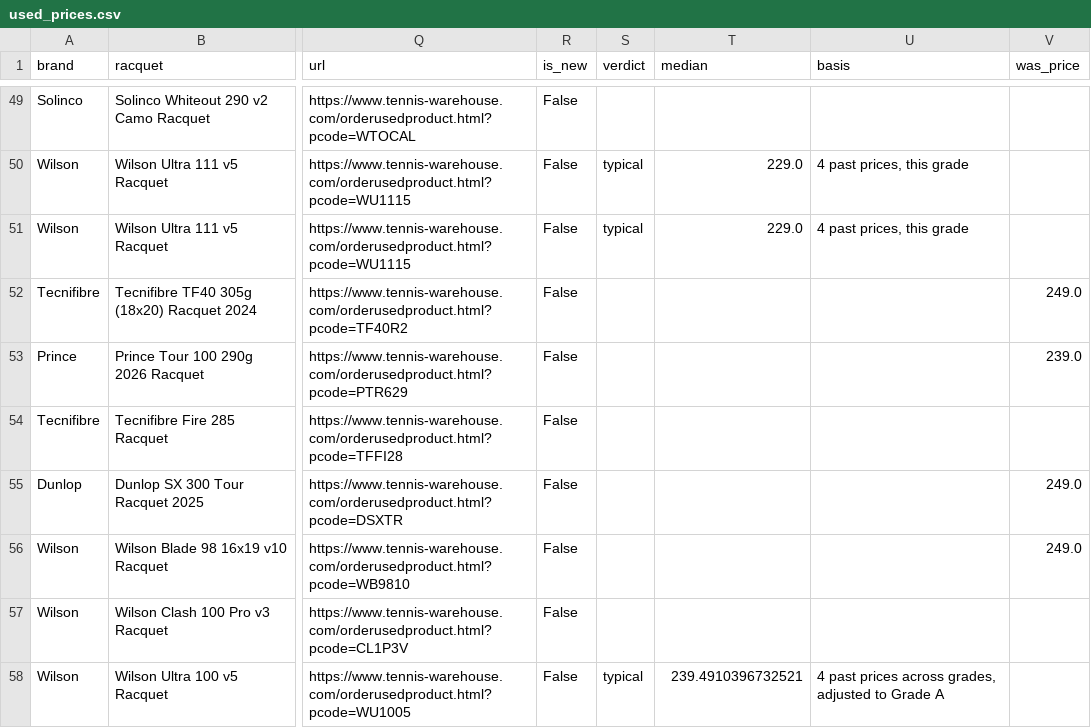
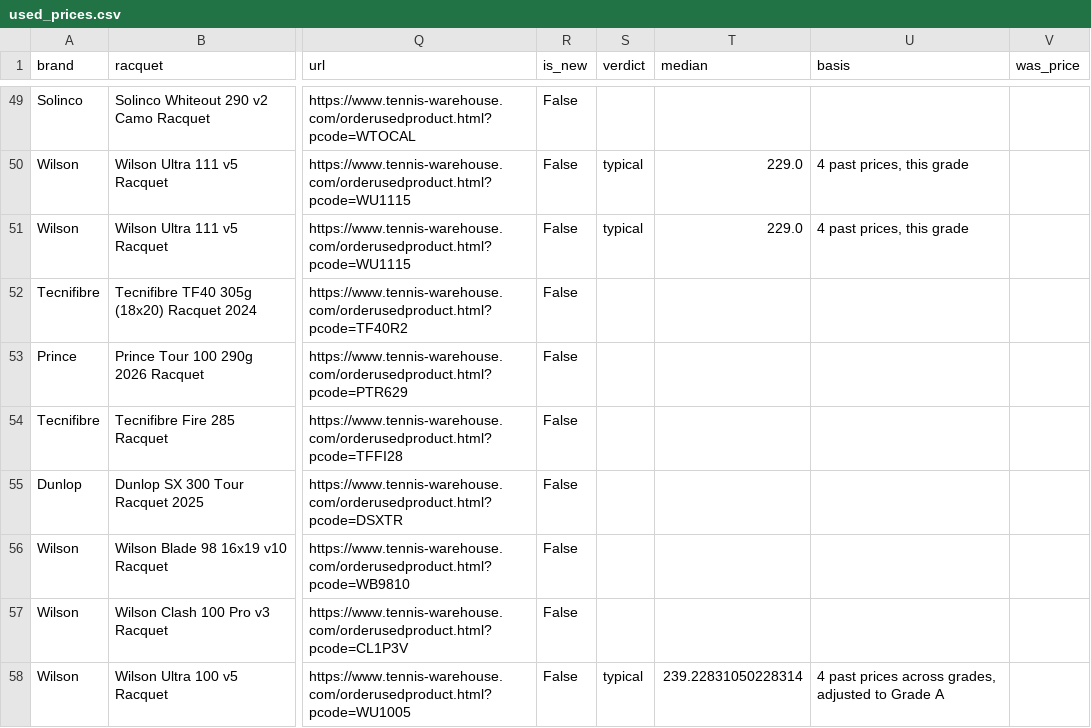
Before and after one commit to shudengnyc/tw-used-racket-tracker, a CSV file: used_prices.csv, drawn as a sheet; only a part is shown, gaps mark what is left out; the diff covers the shown part only; the diff names each change by its address in the sheet, - before the commit and + after, or states it on an @@ line.

```diff
--- a/used_prices.csv
+++ b/used_prices.csv
-V52 (was_price): 249.0
+V52 (was_price): (empty)
-V53 (was_price): 239.0
+V53 (was_price): (empty)
-V55:V56 (was_price): 249.0
+V55:V56 (was_price): (empty)
-T58 (median): 239.4910396732521
+T58 (median): 239.22831050228314
```
Also changed, not shown: 37 edited cells elsewhere in this file, 1 other file.
